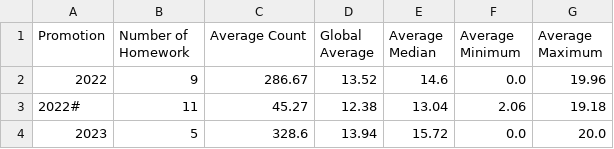
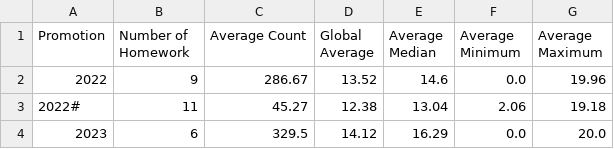
Before and after one commit to Epidocs/Progstats, a CSV file: _data/overall.csv, drawn as a sheet.

```diff
--- a/_data/overall.csv
+++ b/_data/overall.csv
@@ -3,2 +3,2 @@ Promotion,Number of Homework,Average Count,Global Average,Average Median,Average
 2022#,11,45.27,12.38,13.04,2.06,19.18
-2023,5,328.6,13.94,15.72,0.0,20.0
+2023,6,329.5,14.12,16.29,0.0,20.0
```
Also changed, not shown: _data/2023.csv, _data/pw5/2023.csv, 3 other files.
